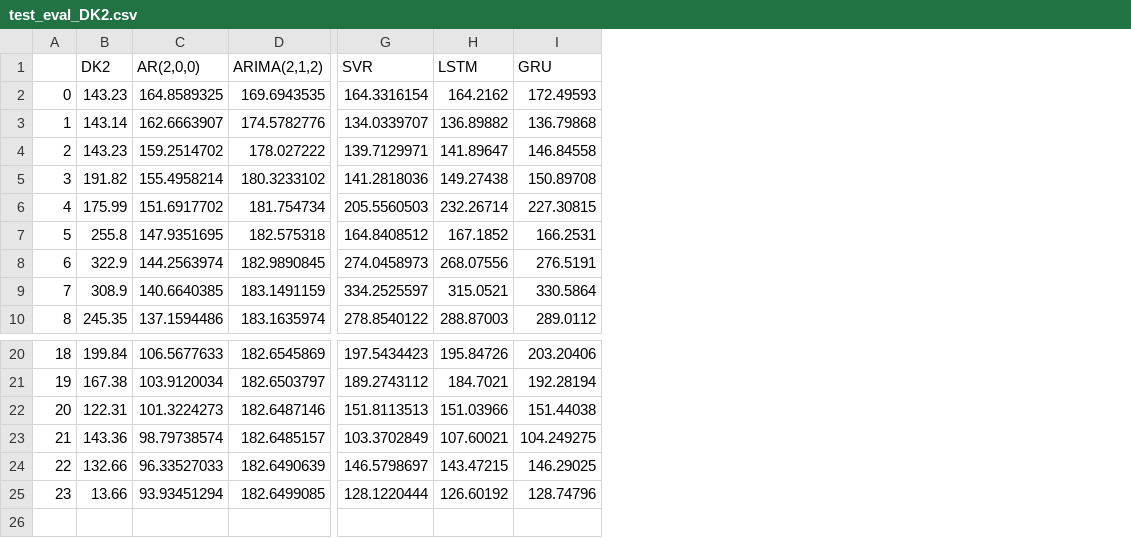
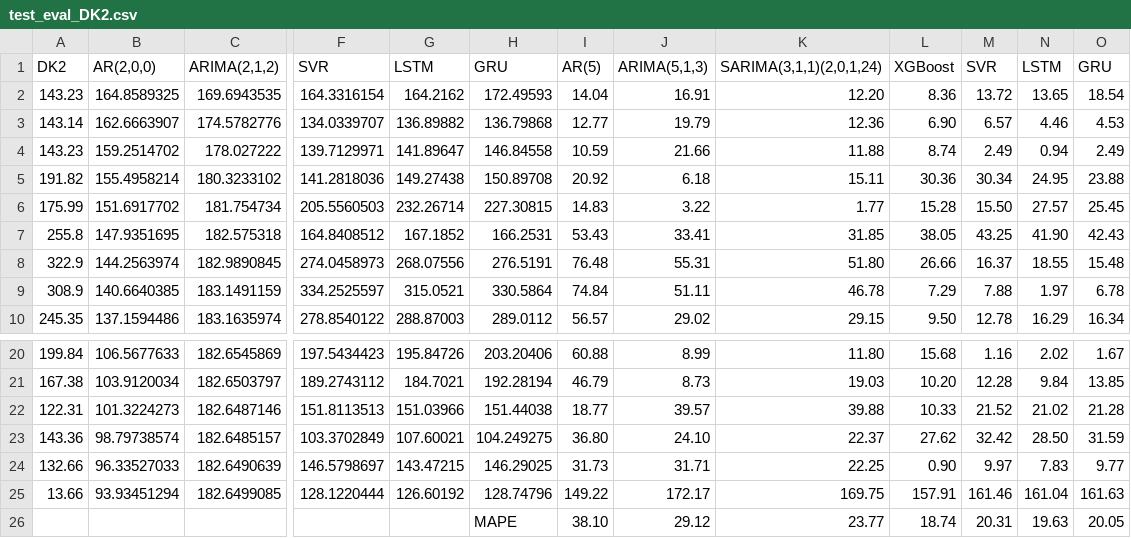
Before and after one commit to Timonflogo/EPF-Europe, a CSV file: Data/test_eval_DK2.csv, drawn as a sheet; only a part is shown, gaps mark what is left out; removed rows and columns are numbered as before the commit, all else as after; rows hold the shown columns only; the diff names each change by its address in the sheet, - before the commit and + after, or states it on an @@ line.

```diff
--- a/Data/test_eval_DK2.csv
+++ b/Data/test_eval_DK2.csv
-column A, rows 2-10: 0 | 1 | 2 | 3 | 4 | 5 | 6 | 7 | 8; rows 20-25: 18 | 19 | 20 | 21 | 22 | 23
+column I, rows 1-10: AR(5) | 14.04 | 12.77 | 10.59 | 20.92 | 14.83 | 53.43 | 76.48 | 74.84 | 56.57; rows 20-25: 60.88 | 46.79 | 18.77 | 36.80 | 31.73 | 149.22
+column J, rows 1-10: ARIMA(5,1,3) | 16.91 | 19.79 | 21.66 | 6.18 | 3.22 | 33.41 | 55.31 | 51.11 | 29.02; rows 20-25: 8.99 | 8.73 | 39.57 | 24.10 | 31.71 | 172.17
+column K, rows 1-10: SARIMA(3,1,1)(2,0,1,24) | 12.20 | 12.36 | 11.88 | 15.11 | 1.77 | 31.85 | 51.80 | 46.78 | 29.15; rows 20-25: 11.80 | 19.03 | 39.88 | 22.37 | 22.25 | 169.75
+column L, rows 1-10: XGBoost | 8.36 | 6.90 | 8.74 | 30.36 | 15.28 | 38.05 | 26.66 | 7.29 | 9.50; rows 20-25: 15.68 | 10.20 | 10.33 | 27.62 | 0.90 | 157.91
+column M, rows 1-10: SVR | 13.72 | 6.57 | 2.49 | 30.34 | 15.50 | 43.25 | 16.37 | 7.88 | 12.78; rows 20-25: 1.16 | 12.28 | 21.52 | 32.42 | 9.97 | 161.46
+column N, rows 1-10: LSTM | 13.65 | 4.46 | 0.94 | 24.95 | 27.57 | 41.90 | 18.55 | 1.97 | 16.29; rows 20-25: 2.02 | 9.84 | 21.02 | 28.50 | 7.83 | 161.04
+column O, rows 1-10: GRU | 18.54 | 4.53 | 2.49 | 23.88 | 25.45 | 42.43 | 15.48 | 6.78 | 16.34; rows 20-25: 1.67 | 13.85 | 21.28 | 31.59 | 9.77 | 161.63
+row 26:  |  |  |  |  | MAPE | 38.10 | 29.12 | 23.77 | 18.74 | 20.31 | 19.63 | 20.05
```
Also changed, not shown: Data/test_eval_DE.csv, Data/test_eval_DK1.csv, 16 other files.
